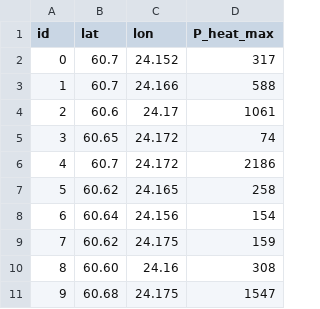
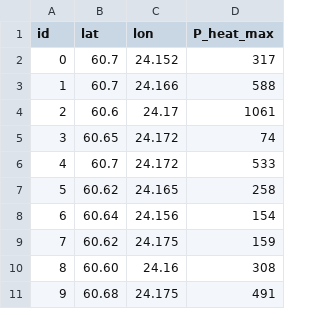
Before and after one commit to MatisGo/Network_optmisation, a CSV file: Project__DH/DHNx_files/Espoo/twn_data_step2/consumers.csv, drawn as a sheet.

```diff
--- a/Project__DH/DHNx_files/Espoo/twn_data_step2/consumers.csv
+++ b/Project__DH/DHNx_files/Espoo/twn_data_step2/consumers.csv
@@ -5,3 +5,3 @@ id,lat,lon,P_heat_max
 3,60.65,24.172,74
-4,60.7,24.172,2186
+4,60.7,24.172,533
 5,60.62,24.165,258
@@ -10,2 +10,2 @@ id,lat,lon,P_heat_max
 8,60.60,24.16,308
-9,60.68,24.175,1547
+9,60.68,24.175,491
```
Also changed, not shown: Project__DH/DHNx_files/Espoo/invest_data_step2/network/pipes.csv, Project__DH/OEMOF_files/Step4.csv, 22 other files.
